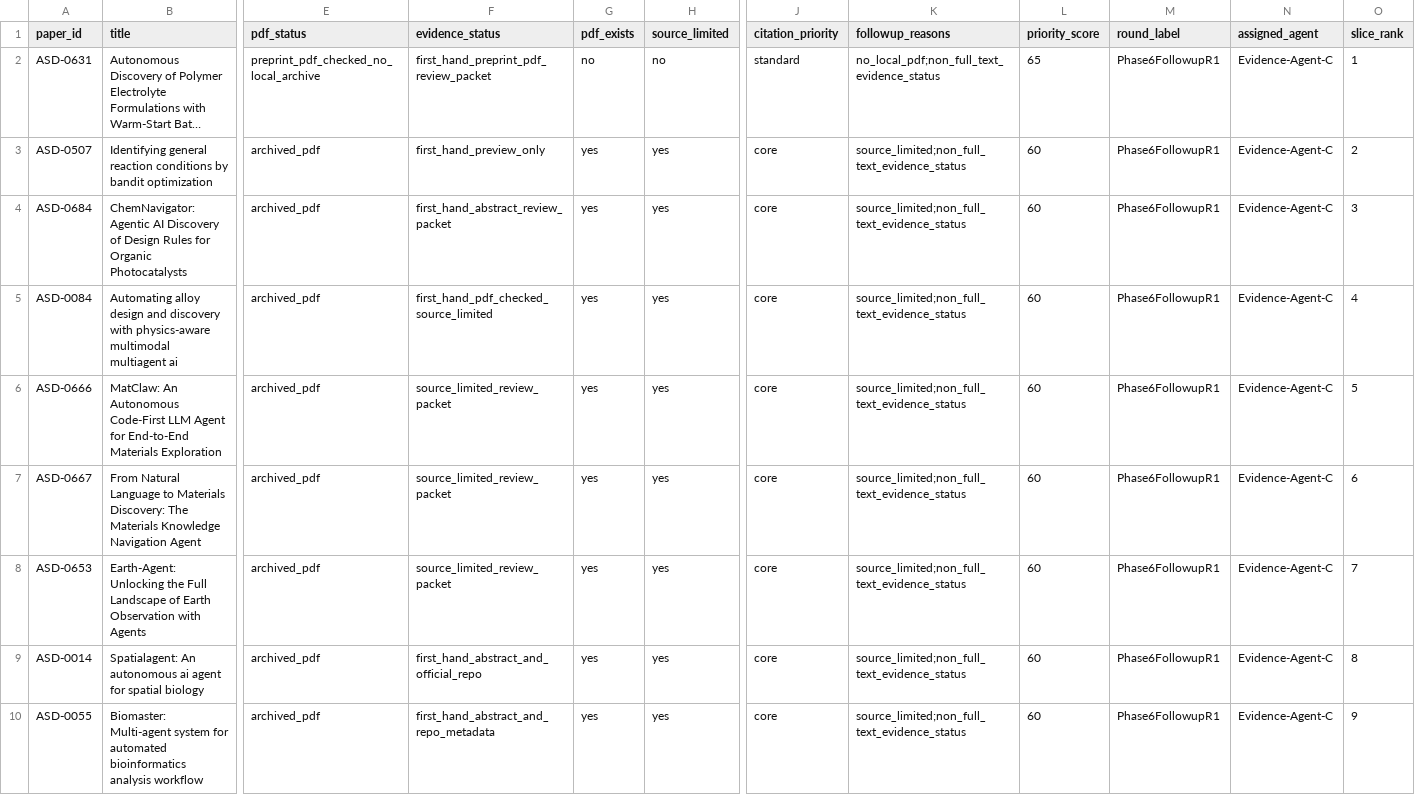
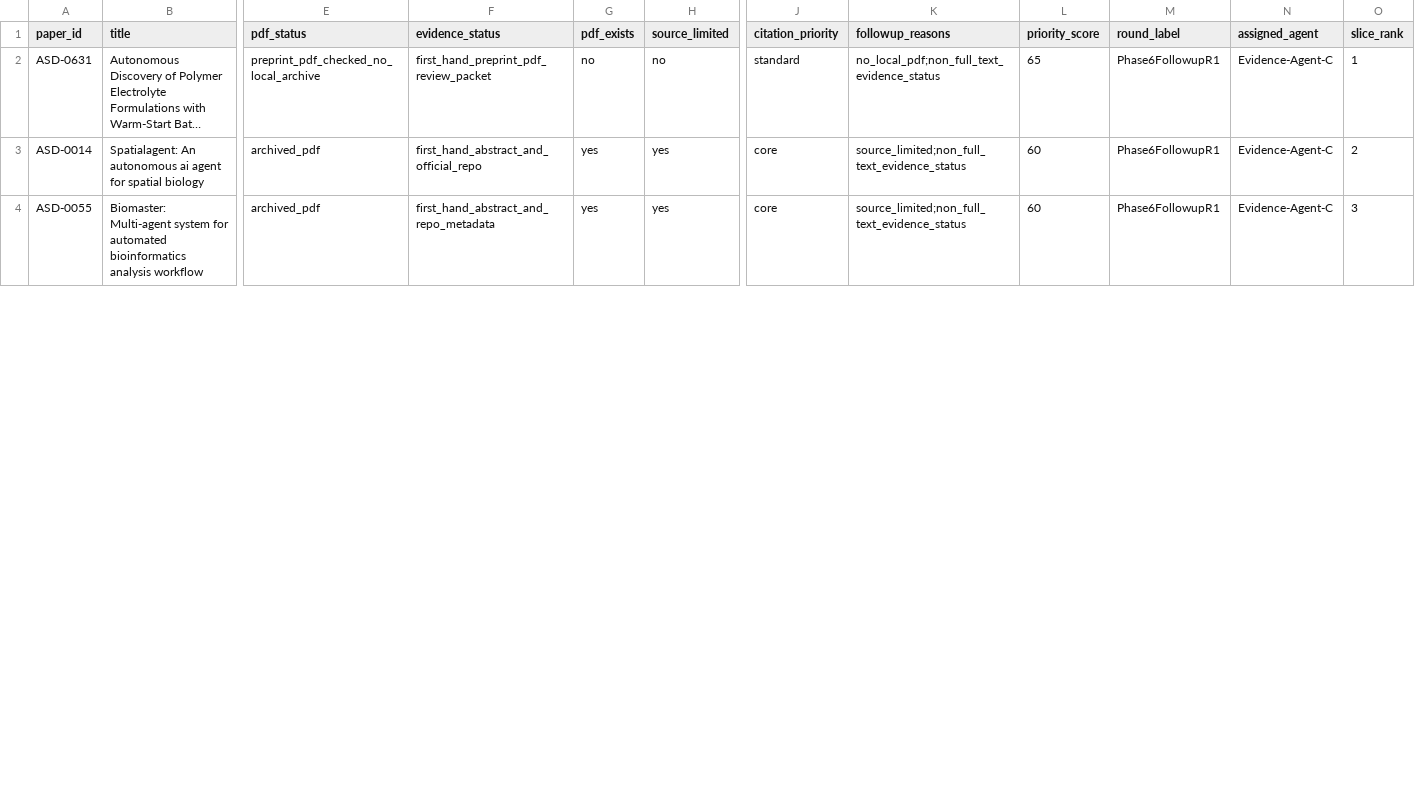
Before and after one commit to zzy451/Autonomous-Scientific-Discovery, a TSV file: Autonomous Scientific Discovery/Coverage_Check/structured_data_phase6_followup_round1_slice_C_447_2026-07-02.tsv, drawn as a sheet; only a part is shown, gaps mark what is left out; long unchanged cells end in …; removed rows and columns are numbered as before the commit, all else as after; rows hold the shown columns only; the diff covers the shown part only; the diff names each change by its address in the sheet, - before the commit and + after, or states it on an @@ line.

```diff
--- a/Autonomous Scientific Discovery/Coverage_Check/structured_data_phase6_followup_round1_slice_C_447_2026-07-02.tsv
+++ b/Autonomous Scientific Discovery/Coverage_Check/structured_data_phase6_followup_round1_slice_C_447_2026-07-02.tsv
-row 3: ASD-0507 | Identifying general reaction conditions by bandit optimization | archived_pdf | first_hand_preview_only | yes | yes | core | source_limited;non_full_text_evidence_status | 60 | Phase6FollowupR1 | Evidence-Agent-C | 2
-row 4: ASD-0684 | ChemNavigator: Agentic AI Discovery of Design Rules for Organic Photocatalysts | archived_pdf | first_hand_abstract_review_packet | yes | yes | core | source_limited;non_full_text_evidence_status | 60 | Phase6FollowupR1 | Evidence-Agent-C | 3
-row 5: ASD-0084 | Automating alloy design and discovery with physics-aware multimodal multiagent ai | archived_pdf | first_hand_pdf_checked_source_limited | yes | yes | core | source_limited;non_full_text_evidence_status | 60 | Phase6FollowupR1 | Evidence-Agent-C | 4
-row 6: ASD-0666 | MatClaw: An Autonomous Code-First LLM Agent for End-to-End Materials Exploration | archived_pdf | source_limited_review_packet | yes | yes | core | source_limited;non_full_text_evidence_status | 60 | Phase6FollowupR1 | Evidence-Agent-C | 5
-row 7: ASD-0667 | From Natural Language to Materials Discovery: The Materials Knowledge Navigation Agent | archived_pdf | source_limited_review_packet | yes | yes | core | source_limited;non_full_text_evidence_status | 60 | Phase6FollowupR1 | Evidence-Agent-C | 6
-row 8: ASD-0653 | Earth-Agent: Unlocking the Full Landscape of Earth Observation with Agents | archived_pdf | source_limited_review_packet | yes | yes | core | source_limited;non_full_text_evidence_status | 60 | Phase6FollowupR1 | Evidence-Agent-C | 7
-O3 (slice_rank): 8
+O3 (slice_rank): 2
-O4 (slice_rank): 9
+O4 (slice_rank): 3
```
Also changed, not shown: 6 added rows and 1 edited cell elsewhere in this file, Autonomous Scientific Discovery/Coverage_Check/structured_data_phase6_full_text_followup_queue_447_2026-07-02.tsv, Autonomous Scientific Discovery/Coverage_Check/structured_data_phase6_module_coverage_pool_447_2026-07-02.tsv, 37 other files.
